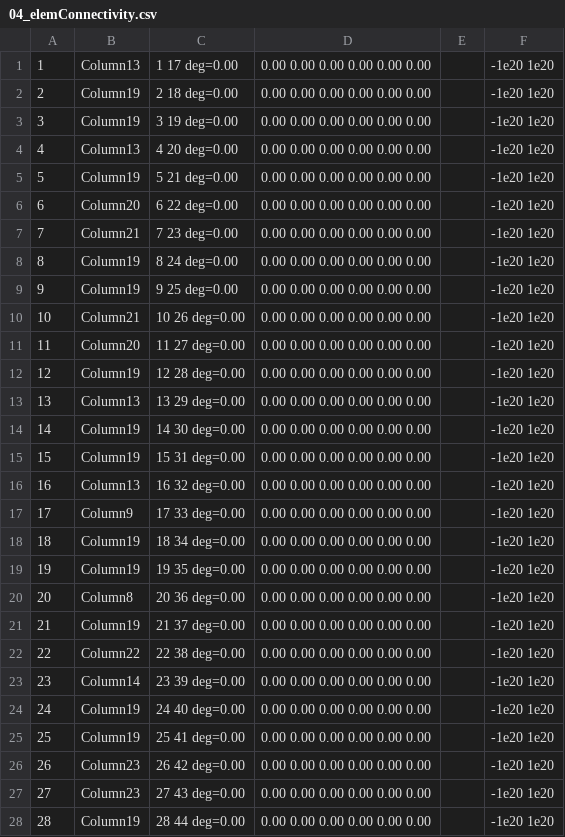
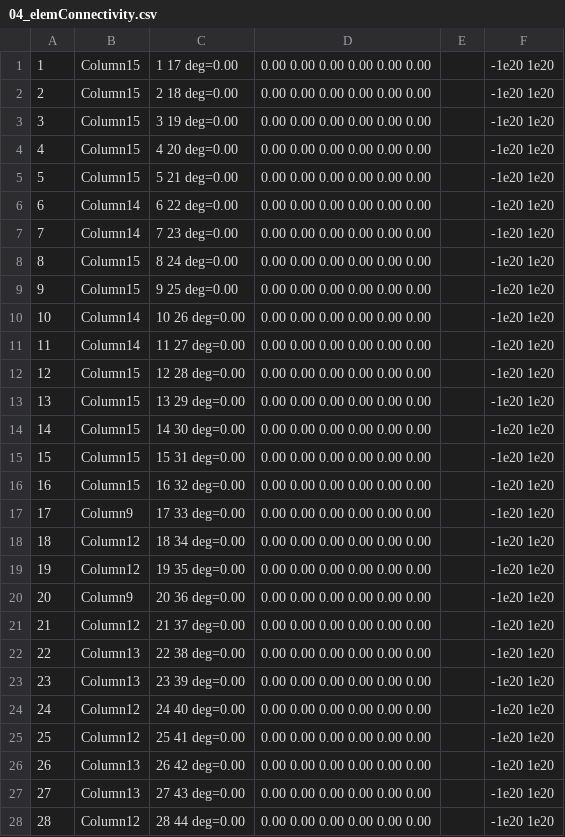
Before and after one commit to virgiliomsilva/frameDesigner, a CSV file: toSeismo/04_elemConnectivity.csv, drawn as a sheet; only a part is shown; the diff covers the shown part only.

```diff
--- a/toSeismo/04_elemConnectivity.csv
+++ b/toSeismo/04_elemConnectivity.csv
@@ -1,28 +1,28 @@
-1,Column13,1   17   deg=0.00,0.00   0.00   0.00   0.00   0.00   0.00,,-1e20   1e20
-2,Column19,2   18   deg=0.00,0.00   0.00   0.00   0.00   0.00   0.00,,-1e20   1e20
-3,Column19,3   19   deg=0.00,0.00   0.00   0.00   0.00   0.00   0.00,,-1e20   1e20
-4,Column13,4   20   deg=0.00,0.00   0.00   0.00   0.00   0.00   0.00,,-1e20   1e20
-5,Column19,5   21   deg=0.00,0.00   0.00   0.00   0.00   0.00   0.00,,-1e20   1e20
-6,Column20,6   22   deg=0.00,0.00   0.00   0.00   0.00   0.00   0.00,,-1e20   1e20
-7,Column21,7   23   deg=0.00,0.00   0.00   0.00   0.00   0.00   0.00,,-1e20   1e20
-8,Column19,8   24   deg=0.00,0.00   0.00   0.00   0.00   0.00   0.00,,-1e20   1e20
-9,Column19,9   25   deg=0.00,0.00   0.00   0.00   0.00   0.00   0.00,,-1e20   1e20
-10,Column21,10   26   deg=0.00,0.00   0.00   0.00   0.00   0.00   0.00,,-1e20   1e20
-11,Column20,11   27   deg=0.00,0.00   0.00   0.00   0.00   0.00   0.00,,-1e20   1e20
-12,Column19,12   28   deg=0.00,0.00   0.00   0.00   0.00   0.00   0.00,,-1e20   1e20
-13,Column13,13   29   deg=0.00,0.00   0.00   0.00   0.00   0.00   0.00,,-1e20   1e20
-14,Column19,14   30   deg=0.00,0.00   0.00   0.00   0.00   0.00   0.00,,-1e20   1e20
-15,Column19,15   31   deg=0.00,0.00   0.00   0.00   0.00   0.00   0.00,,-1e20   1e20
-16,Column13,16   32   deg=0.00,0.00   0.00   0.00   0.00   0.00   0.00,,-1e20   1e20
+1,Column15,1   17   deg=0.00,0.00   0.00   0.00   0.00   0.00   0.00,,-1e20   1e20
+2,Column15,2   18   deg=0.00,0.00   0.00   0.00   0.00   0.00   0.00,,-1e20   1e20
+3,Column15,3   19   deg=0.00,0.00   0.00   0.00   0.00   0.00   0.00,,-1e20   1e20
+4,Column15,4   20   deg=0.00,0.00   0.00   0.00   0.00   0.00   0.00,,-1e20   1e20
+5,Column15,5   21   deg=0.00,0.00   0.00   0.00   0.00   0.00   0.00,,-1e20   1e20
+6,Column14,6   22   deg=0.00,0.00   0.00   0.00   0.00   0.00   0.00,,-1e20   1e20
+7,Column14,7   23   deg=0.00,0.00   0.00   0.00   0.00   0.00   0.00,,-1e20   1e20
+8,Column15,8   24   deg=0.00,0.00   0.00   0.00   0.00   0.00   0.00,,-1e20   1e20
+9,Column15,9   25   deg=0.00,0.00   0.00   0.00   0.00   0.00   0.00,,-1e20   1e20
+10,Column14,10   26   deg=0.00,0.00   0.00   0.00   0.00   0.00   0.00,,-1e20   1e20
+11,Column14,11   27   deg=0.00,0.00   0.00   0.00   0.00   0.00   0.00,,-1e20   1e20
+12,Column15,12   28   deg=0.00,0.00   0.00   0.00   0.00   0.00   0.00,,-1e20   1e20
+13,Column15,13   29   deg=0.00,0.00   0.00   0.00   0.00   0.00   0.00,,-1e20   1e20
+14,Column15,14   30   deg=0.00,0.00   0.00   0.00   0.00   0.00   0.00,,-1e20   1e20
+15,Column15,15   31   deg=0.00,0.00   0.00   0.00   0.00   0.00   0.00,,-1e20   1e20
+16,Column15,16   32   deg=0.00,0.00   0.00   0.00   0.00   0.00   0.00,,-1e20   1e20
 17,Column9,17   33   deg=0.00,0.00   0.00   0.00   0.00   0.00   0.00,,-1e20   1e20
-18,Column19,18   34   deg=0.00,0.00   0.00   0.00   0.00   0.00   0.00,,-1e20   1e20
-19,Column19,19   35   deg=0.00,0.00   0.00   0.00   0.00   0.00   0.00,,-1e20   1e20
-20,Column8,20   36   deg=0.00,0.00   0.00   0.00   0.00   0.00   0.00,,-1e20   1e20
-21,Column19,21   37   deg=0.00,0.00   0.00   0.00   0.00   0.00   0.00,,-1e20   1e20
-22,Column22,22   38   deg=0.00,0.00   0.00   0.00   0.00   0.00   0.00,,-1e20   1e20
-23,Column14,23   39   deg=0.00,0.00   0.00   0.00   0.00   0.00   0.00,,-1e20   1e20
-24,Column19,24   40   deg=0.00,0.00   0.00   0.00   0.00   0.00   0.00,,-1e20   1e20
-25,Column19,25   41   deg=0.00,0.00   0.00   0.00   0.00   0.00   0.00,,-1e20   1e20
-26,Column23,26   42   deg=0.00,0.00   0.00   0.00   0.00   0.00   0.00,,-1e20   1e20
-27,Column23,27   43   deg=0.00,0.00   0.00   0.00   0.00   0.00   0.00,,-1e20   1e20
-28,Column19,28   44   deg=0.00,0.00   0.00   0.00   0.00   0.00   0.00,,-1e20   1e20
+18,Column12,18   34   deg=0.00,0.00   0.00   0.00   0.00   0.00   0.00,,-1e20   1e20
+19,Column12,19   35   deg=0.00,0.00   0.00   0.00   0.00   0.00   0.00,,-1e20   1e20
+20,Column9,20   36   deg=0.00,0.00   0.00   0.00   0.00   0.00   0.00,,-1e20   1e20
+21,Column12,21   37   deg=0.00,0.00   0.00   0.00   0.00   0.00   0.00,,-1e20   1e20
+22,Column13,22   38   deg=0.00,0.00   0.00   0.00   0.00   0.00   0.00,,-1e20   1e20
+23,Column13,23   39   deg=0.00,0.00   0.00   0.00   0.00   0.00   0.00,,-1e20   1e20
+24,Column12,24   40   deg=0.00,0.00   0.00   0.00   0.00   0.00   0.00,,-1e20   1e20
+25,Column12,25   41   deg=0.00,0.00   0.00   0.00   0.00   0.00   0.00,,-1e20   1e20
+26,Column13,26   42   deg=0.00,0.00   0.00   0.00   0.00   0.00   0.00,,-1e20   1e20
+27,Column13,27   43   deg=0.00,0.00   0.00   0.00   0.00   0.00   0.00,,-1e20   1e20
+28,Column12,28   44   deg=0.00,0.00   0.00   0.00   0.00   0.00   0.00,,-1e20   1e20
```
Also changed, not shown: 154 edited cells elsewhere in this file, toSeismo/01_sections.csv, toSeismo/02_FBPH_beams.csv, 35 other files.
